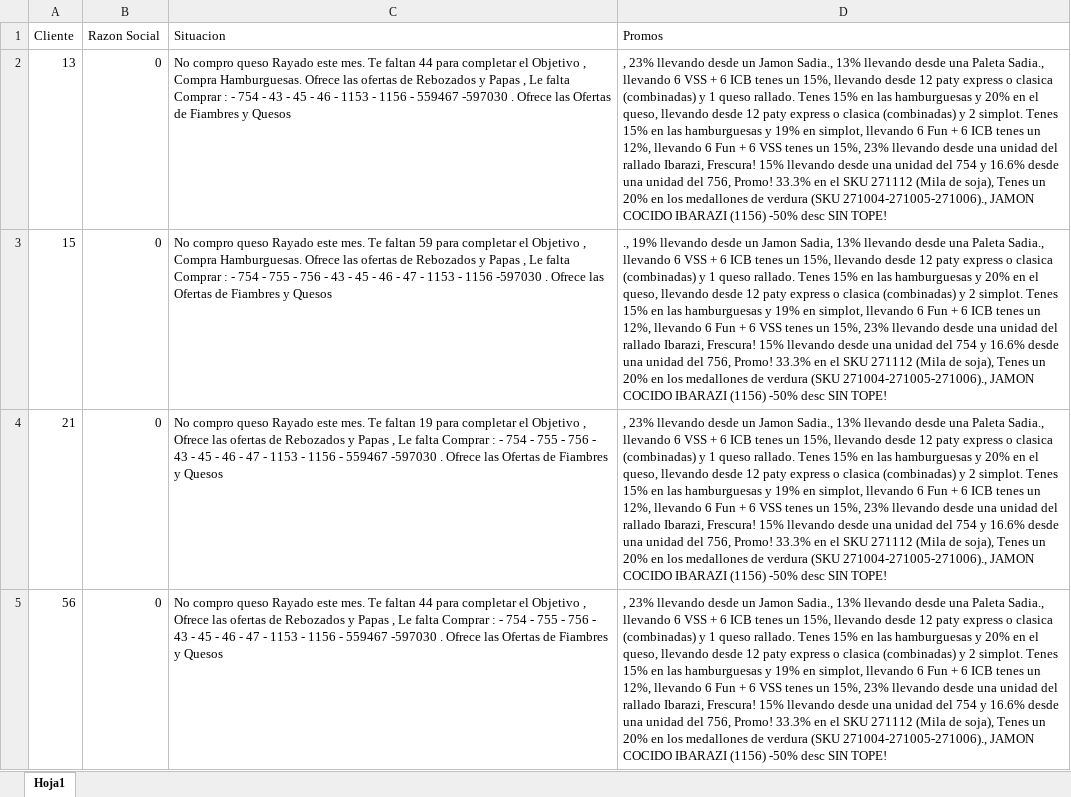
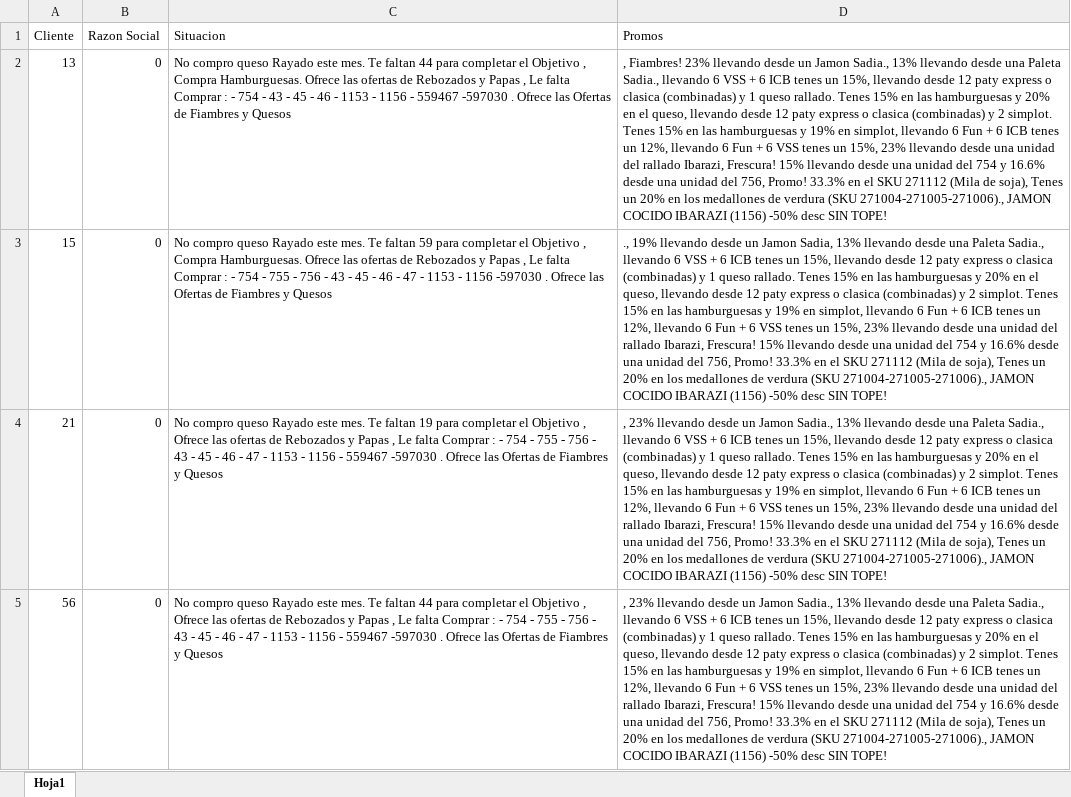
Before and after one commit to SantiagoPQ2/Web, an Excel workbook: public/CSV.xlsx, sheet Hoja1, drawn as a sheet; only a part is shown; values as stored, in another font and other column widths than the file's, no borders; the diff names each change by its address in the sheet, - before the commit and + after, or states it on an @@ line.

Commit message:
Add files via upload

```diff
--- a/public/CSV.xlsx (sheet Hoja1)
+++ b/public/CSV.xlsx (sheet Hoja1)
-D2 (Promos): , 23% llevando…
+D2 (Promos): , Fiambres! 23% llevando…
```
